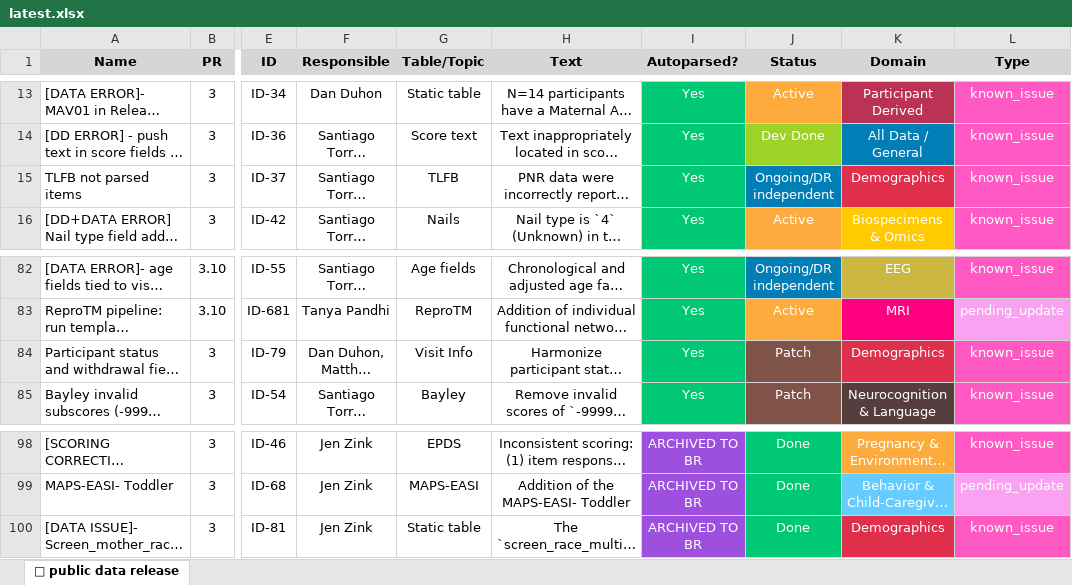
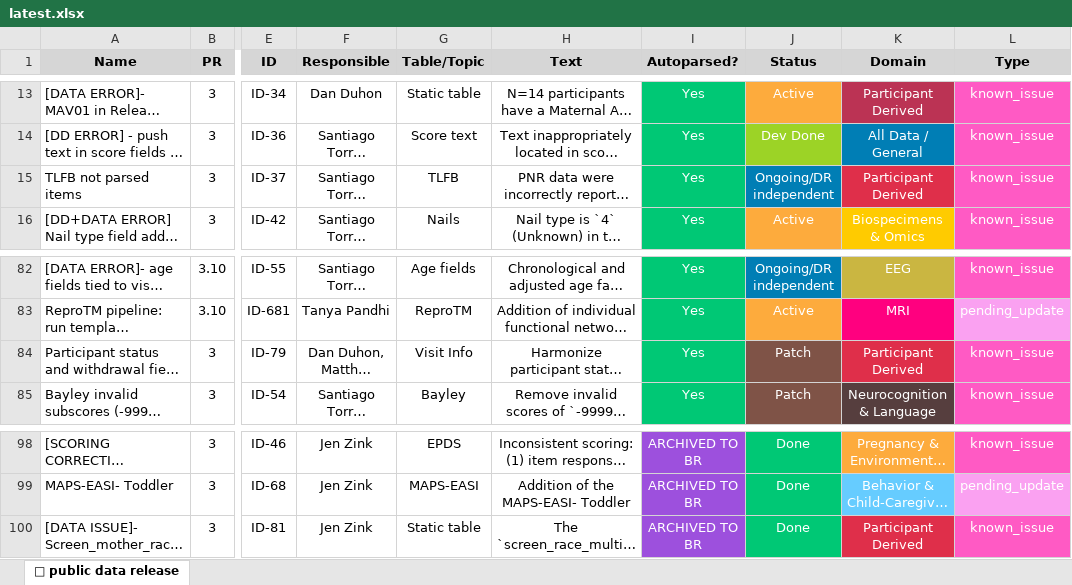
Before and after one commit to DCAN-Labs/hbcd-docs-internal, an Excel workbook: tools/data/latest.xlsx, sheet 🤩 public data release, drawn as a sheet; only a part is shown, gaps mark what is left out; long unchanged cells end in …; values as stored, in another font and other column widths than the file's, no borders; the diff names each change by its address in the sheet, - before the commit and + after, or states it on an @@ line.

Commit message:
finalize  30.1 and 30.2 release notes and latest spreadsheet

```diff
--- a/tools/data/latest.xlsx (sheet 🤩 public data release)
+++ b/tools/data/latest.xlsx (sheet 🤩 public data release)
-K15 (Domain): Demographics
+K15 (Domain): Participant Derived
-K84 (Domain): Demographics
+K84 (Domain): Participant Derived
-K100 (Domain): Demographics
+K100 (Domain): Participant Derived
```
Also changed, not shown: 3 other files.
